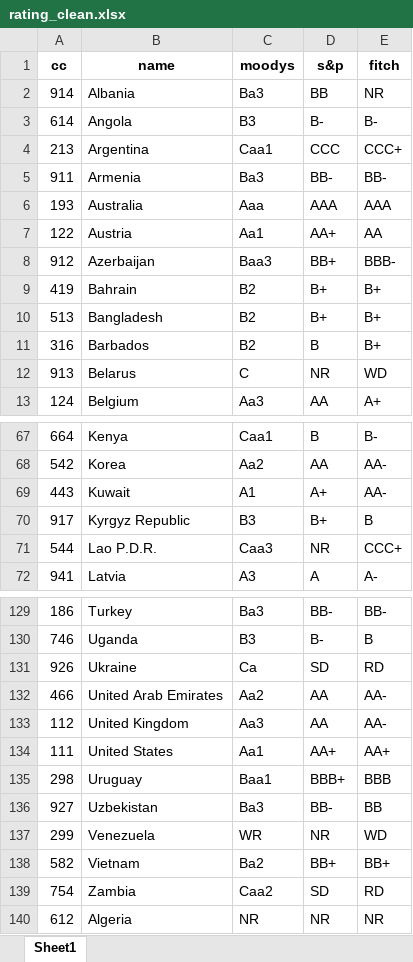
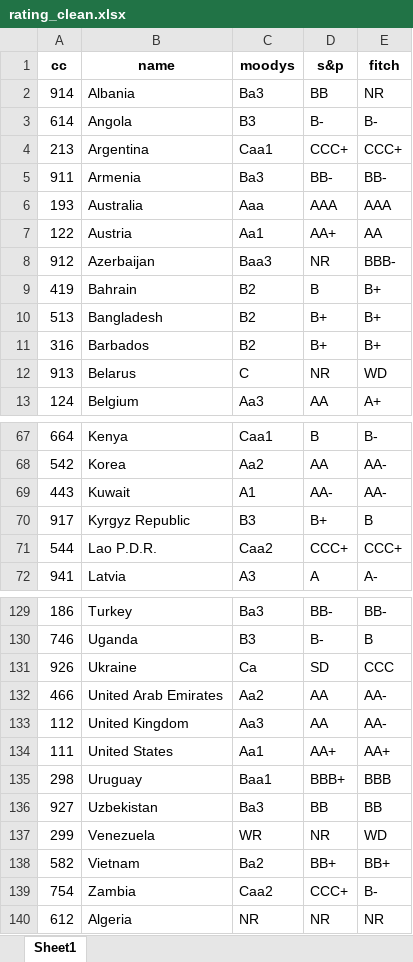
Before and after one commit to kaimin86/credit-rating-deploy, an Excel workbook: rating_clean.xlsx, sheet Sheet1, drawn as a sheet; only a part is shown, gaps mark what is left out; values as stored, in another font and other column widths than the file's, no borders; the diff covers the shown part only; the diff names each change by its address in the sheet, - before the commit and + after, or states it on an @@ line.

```diff
--- a/rating_clean.xlsx (sheet Sheet1)
+++ b/rating_clean.xlsx (sheet Sheet1)
-D4 (s&p): CCC
+D4 (s&p): CCC+
-D8 (s&p): BB+
+D8 (s&p): NR
-D9 (s&p): B+
+D9 (s&p): B
-D11 (s&p): B
+D11 (s&p): B+
-D69 (s&p): A+
+D69 (s&p): AA-
-C71 (moodys): Caa3
+C71 (moodys): Caa2
-D71 (s&p): NR
+D71 (s&p): CCC+
-E131 (fitch): RD
+E131 (fitch): CCC
-D136 (s&p): BB-
+D136 (s&p): BB
-D139 (s&p): SD
+D139 (s&p): CCC+
-E139 (fitch): RD
+E139 (fitch): B-
```
Also changed, not shown: 13 edited cells elsewhere in this sheet, index_bbg_rating_live.xlsx, raw_data.xlsx, 9 other files.
